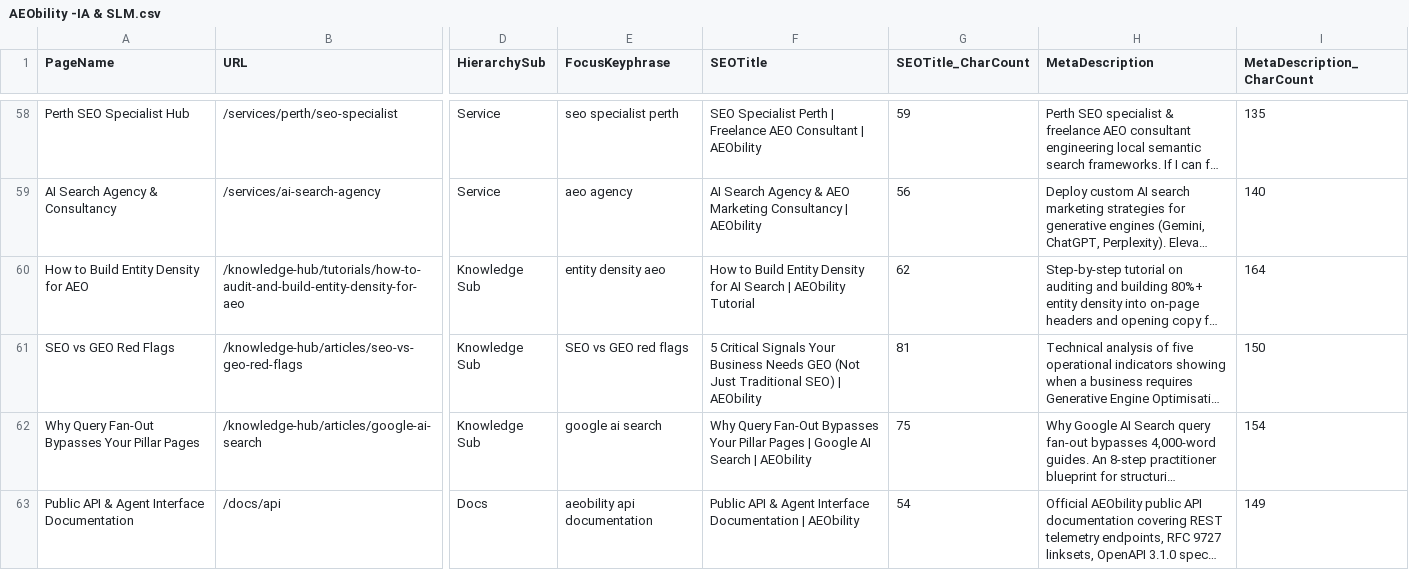
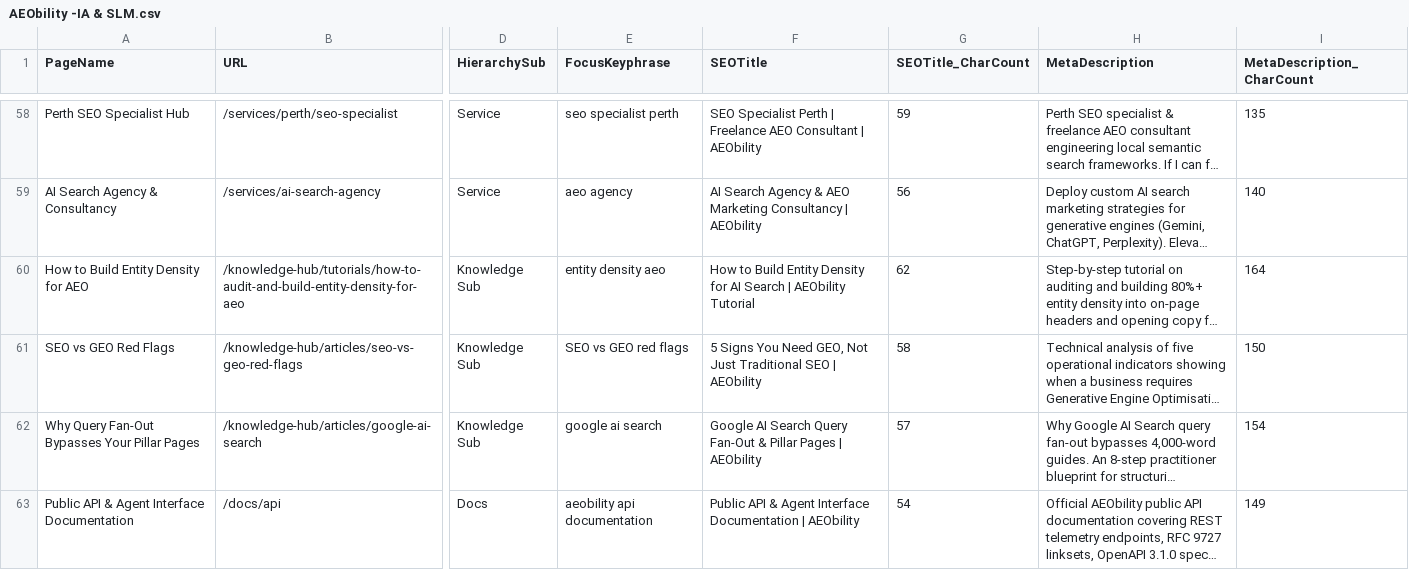
Before and after one commit to vinsnt76/aeobility, a CSV file: AEObility -IA & SLM.csv, drawn as a sheet; only a part is shown, gaps mark what is left out; long unchanged cells end in …; the diff names each change by its address in the sheet, - before the commit and + after, or states it on an @@ line.

Commit message:
Shorten article titles under 70 chars for seo-vs-geo-red-flags and google-ai-search

```diff
--- a/AEObility -IA & SLM.csv
+++ b/AEObility -IA & SLM.csv
-F61 (SEOTitle): 5 Critical Signals Your Business Needs GEO (Not Just Traditional SEO) | AEObility
+F61 (SEOTitle): 5 Signs You Need GEO, Not Just Traditional SEO | AEObility
-G61 (SEOTitle_CharCount): 81
+G61 (SEOTitle_CharCount): 58
-F62 (SEOTitle): Why Query Fan-Out Bypasses Your Pillar Pages | Google AI Search | AEObility
+F62 (SEOTitle): Google AI Search Query Fan-Out & Pillar Pages | AEObility
-G62 (SEOTitle_CharCount): 75
+G62 (SEOTitle_CharCount): 57
```
Also changed, not shown: 2 other files.
